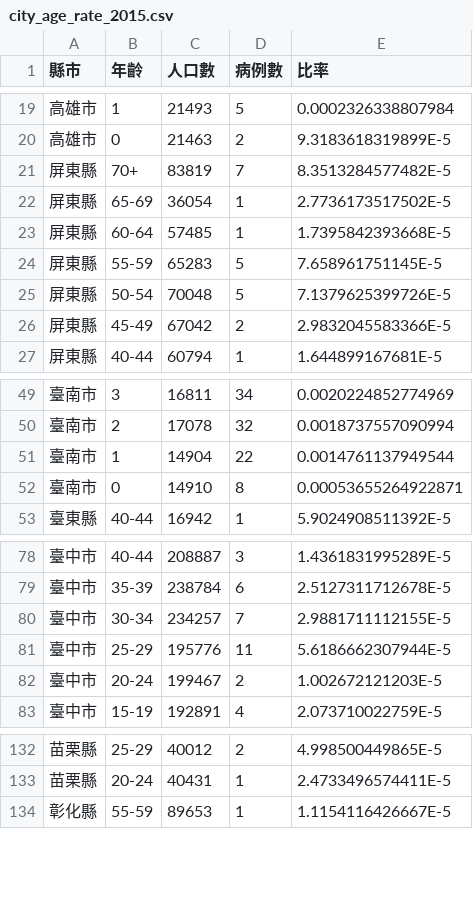
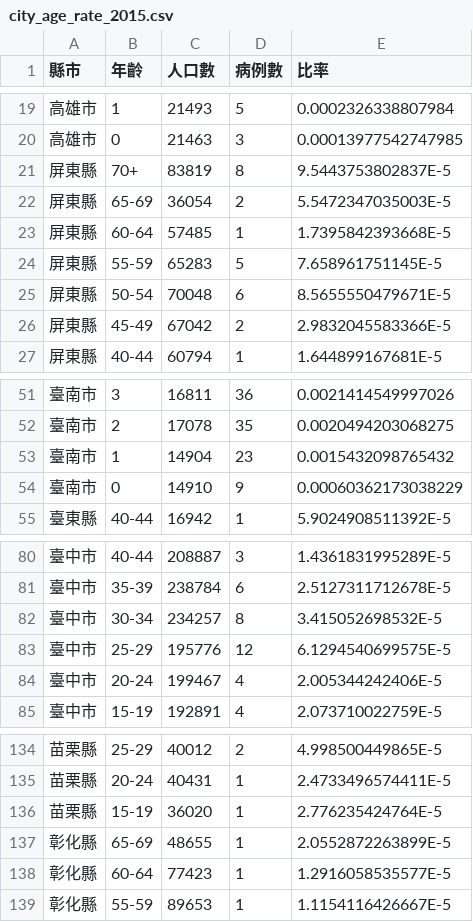
Before and after one commit to kiang/TainanDengueMap, a CSV file: cdc/city_age_rate_2015.csv, drawn as a sheet; only a part is shown, gaps mark what is left out; the diff covers the shown part only.

```diff
--- a/cdc/city_age_rate_2015.csv
+++ b/cdc/city_age_rate_2015.csv
@@ -19,8 +19,8 @@
 高雄市,1,21493,5,0.0002326338807984
-高雄市,0,21463,2,9.3183618319899E-5
-屏東縣,70+,83819,7,8.3513284577482E-5
-屏東縣,65-69,36054,1,2.7736173517502E-5
+高雄市,0,21463,3,0.00013977542747985
+屏東縣,70+,83819,8,9.5443753802837E-5
+屏東縣,65-69,36054,2,5.5472347035003E-5
 屏東縣,60-64,57485,1,1.7395842393668E-5
 屏東縣,55-59,65283,5,7.658961751145E-5
-屏東縣,50-54,70048,5,7.1379625399726E-5
+屏東縣,50-54,70048,6,8.5655550479671E-5
 屏東縣,45-49,67042,2,2.9832045583366E-5
@@ -49,5 +51,5 @@
-臺南市,3,16811,34,0.0020224852774969
-臺南市,2,17078,32,0.0018737557090994
-臺南市,1,14904,22,0.0014761137949544
-臺南市,0,14910,8,0.00053655264922871
+臺南市,3,16811,36,0.0021414549997026
+臺南市,2,17078,35,0.0020494203068275
+臺南市,1,14904,23,0.0015432098765432
+臺南市,0,14910,9,0.00060362173038229
 臺東縣,40-44,16942,1,5.9024908511392E-5
@@ -79,5 +81,5 @@
 臺中市,35-39,238784,6,2.5127311712678E-5
-臺中市,30-34,234257,7,2.9881711112155E-5
-臺中市,25-29,195776,11,5.6186662307944E-5
-臺中市,20-24,199467,2,1.002672121203E-5
+臺中市,30-34,234257,8,3.415052698532E-5
+臺中市,25-29,195776,12,6.1294540699575E-5
+臺中市,20-24,199467,4,2.005344242406E-5
 臺中市,15-19,192891,4,2.073710022759E-5
@@ -133,2 +135,5 @@
 苗栗縣,20-24,40431,1,2.4733496574411E-5
+苗栗縣,15-19,36020,1,2.776235424764E-5
+彰化縣,65-69,48655,1,2.0552872263899E-5
+彰化縣,60-64,77423,1,1.2916058535577E-5
 彰化縣,55-59,89653,1,1.1154116426667E-5
```
Also changed, not shown: 2 added rows and 64 edited cells elsewhere in this file, cdc/age_sum.csv, cdc/cunli_rate.csv, 3 other files.
